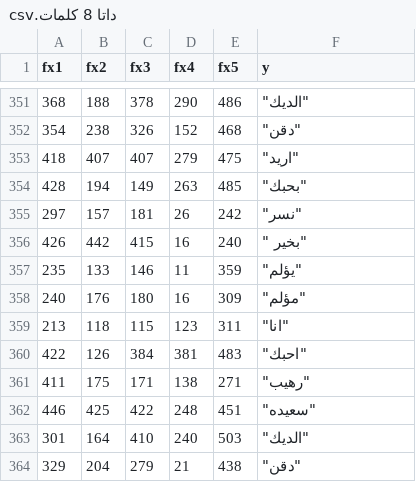
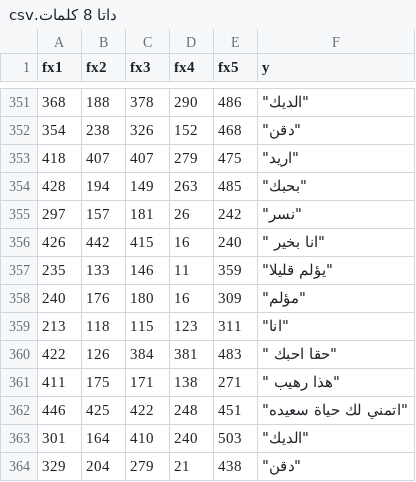
Before and after one commit to YoustinaSamy/MY_DATA, a CSV file: داتا 8 كلمات.csv, drawn as a sheet; only a part is shown, gaps mark what is left out; the diff covers the shown part only.

```diff
--- a/داتا 8 كلمات.csv
+++ b/داتا 8 كلمات.csv
@@ -355,9 +355,9 @@
 297,157,181,26,242,"""نسر"""
-426,442,415,16,240,"""بخير """
-235,133,146,11,359,"""يؤلم"""
+426,442,415,16,240,"""انا بخير """
+235,133,146,11,359,"""يؤلم قليلا"""
 240,176,180,16,309,"""مؤلم"""
 213,118,115,123,311,"""انا"""
-422,126,384,381,483,"""احبك"""
-411,175,171,138,271,"""رهيب"""
-446,425,422,248,451,"""سعيده"""
+422,126,384,381,483,"""حقا احبك """
+411,175,171,138,271,"""هذا رهيب """
+446,425,422,248,451,"""اتمني لك حياة سعيده"""
 301,164,410,240,503,"""الديك"""
```
Also changed, not shown: 30 edited cells elsewhere in this file.
